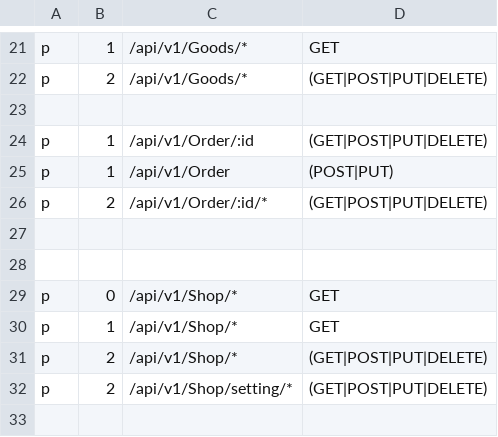
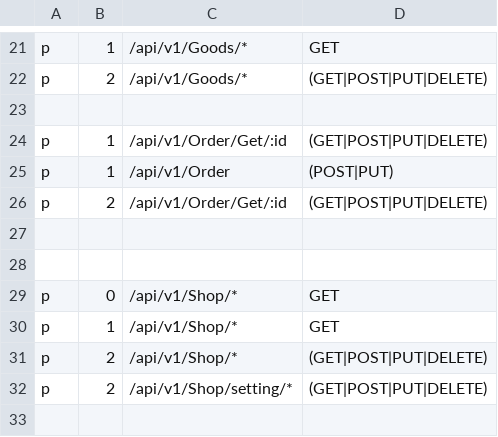
Before and after one commit to JackyCZJ/July, a CSV file: conf/casbin_auth_policy.csv, drawn as a sheet; only a part is shown, gaps mark what is left out.

```diff
--- a/conf/casbin_auth_policy.csv
+++ b/conf/casbin_auth_policy.csv
@@ -23,5 +23,5 @@ p, 2 , /api/v1/Goods/* ,  (GET|POST|PUT|DELETE)
 
-p , 1 , /api/v1/Order/:id , (GET|POST|PUT|DELETE)
+p , 1 , /api/v1/Order/Get/:id , (GET|POST|PUT|DELETE)
 p , 1 , /api/v1/Order ,     (POST|PUT)
-p , 2 , /api/v1/Order/:id/* , (GET|POST|PUT|DELETE)
+p , 2 , /api/v1/Order/Get/:id , (GET|POST|PUT|DELETE)
 
```
Also changed, not shown: 17 other files.
